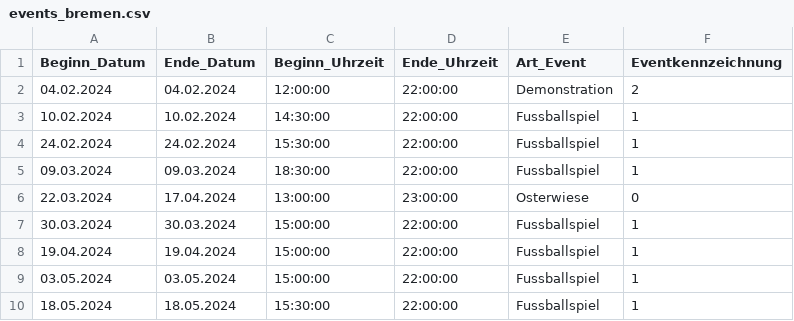
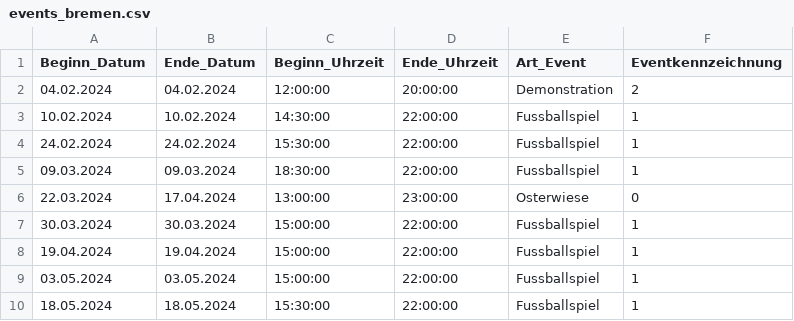
Before and after one commit to apanteli227/AIxCity-Nahverkehr, a CSV file: src/data_collection/data_cleanup/resources/events_bremen.csv, drawn as a sheet.

Commit message:
Vereinheitlichung Datum- und Zeitangaben sowie Wetteranpassung

```diff
--- a/src/data_collection/data_cleanup/resources/events_bremen.csv
+++ b/src/data_collection/data_cleanup/resources/events_bremen.csv
@@ -1,3 +1,3 @@
 Beginn_Datum;Ende_Datum;Beginn_Uhrzeit;Ende_Uhrzeit;Art_Event;Eventkennzeichnung
-04.02.2024;04.02.2024;12:00:00;22:00:00;Demonstration;2
+04.02.2024;04.02.2024;12:00:00;20:00:00;Demonstration;2
 10.02.2024;10.02.2024;14:30:00;22:00:00;Fussballspiel;1
```
Also changed, not shown: 9 other files.
